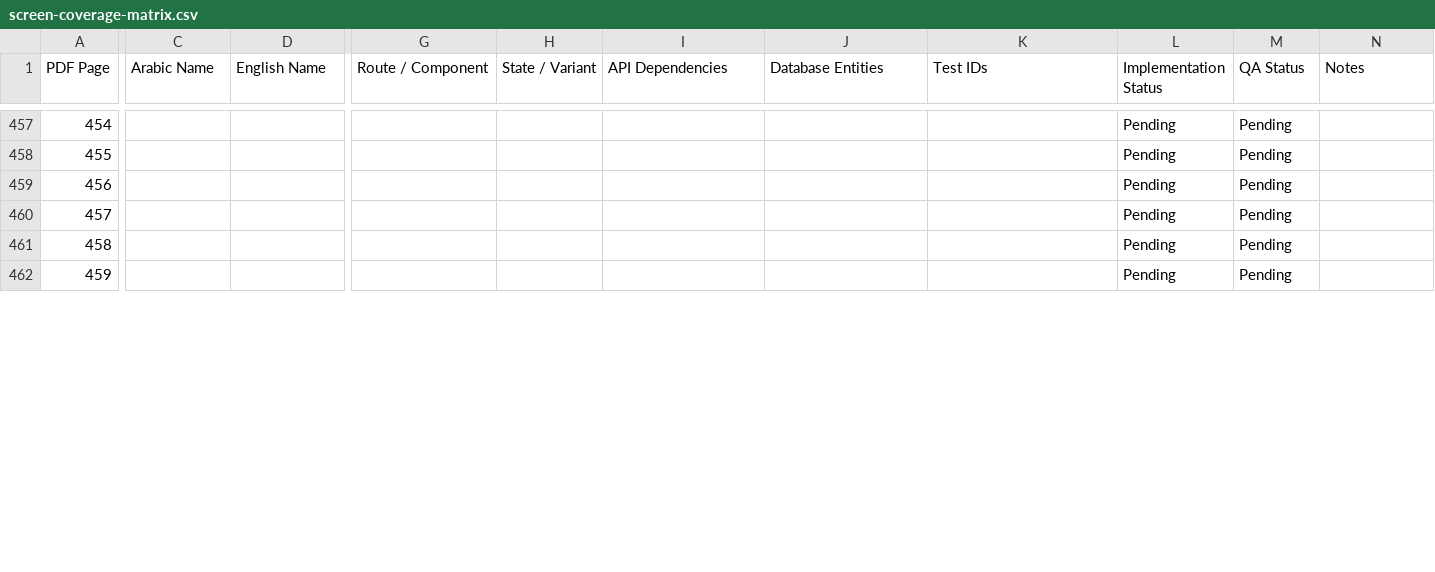
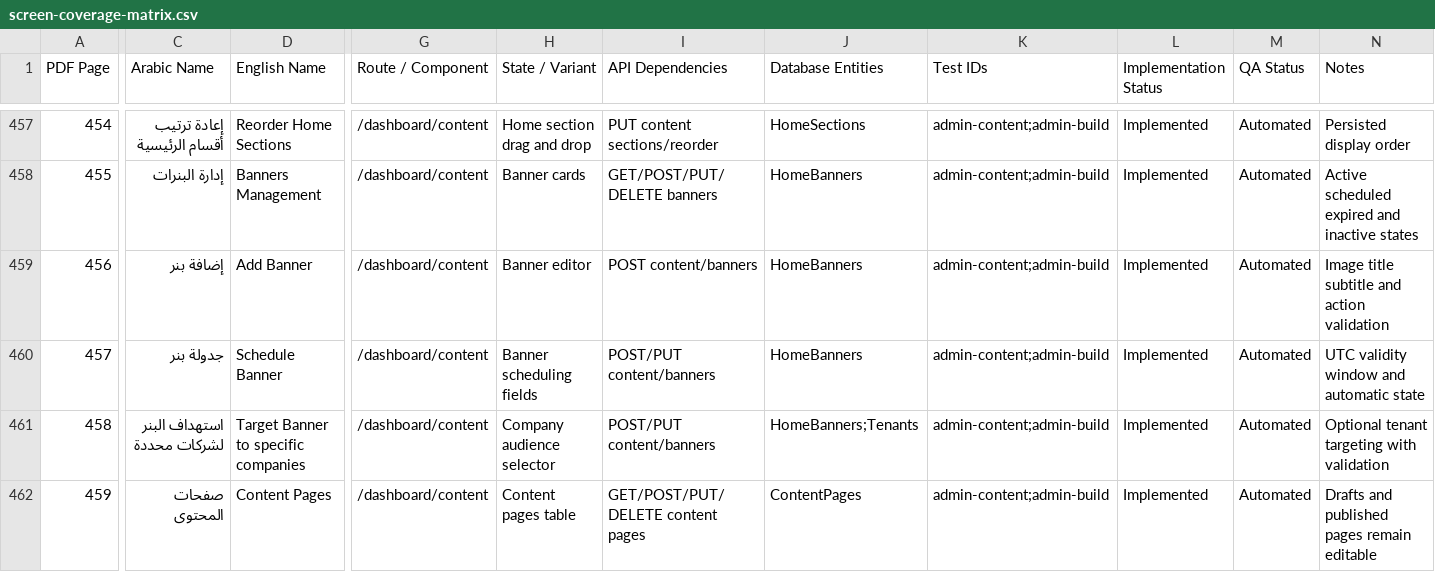
Before and after one commit to AhmedSaberFarghaly/Mohandseto-Tawredat, a CSV file: docs/screen-coverage-matrix.csv, drawn as a sheet; only a part is shown, gaps mark what is left out; the diff covers the shown part only; the diff names each change by its address in the sheet, - before the commit and + after, or states it on an @@ line.

Commit message:
feat(content): complete home and communication operations

```diff
--- a/docs/screen-coverage-matrix.csv
+++ b/docs/screen-coverage-matrix.csv
-C457 (Arabic Name): (empty)
+C457 (Arabic Name): إعادة ترتيب أقسام الرئيسية
-D457 (English Name): (empty)
+D457 (English Name): Reorder Home Sections
-G457:G462 (Route / Component): (empty)
+G457:G462 (Route / Component): /dashboard/content
-H457 (State / Variant): (empty)
+H457 (State / Variant): Home section drag and drop
-I457 (API Dependencies): (empty)
+I457 (API Dependencies): PUT content sections/reorder
-J457 (Database Entities): (empty)
+J457 (Database Entities): HomeSections
-K457:K462 (Test IDs): (empty)
+K457:K462 (Test IDs): admin-content;admin-build
-L457:L462 (Implementation Status): Pending
+L457:L462 (Implementation Status): Implemented
-M457:M462 (QA Status): Pending
+M457:M462 (QA Status): Automated
-N457 (Notes): (empty)
+N457 (Notes): Persisted display order
-C458 (Arabic Name): (empty)
+C458 (Arabic Name): إدارة البنرات
-D458 (English Name): (empty)
+D458 (English Name): Banners Management
-H458 (State / Variant): (empty)
+H458 (State / Variant): Banner cards
-I458 (API Dependencies): (empty)
+I458 (API Dependencies): GET/POST/PUT/DELETE banners
-J458:J460 (Database Entities): (empty)
+J458:J460 (Database Entities): HomeBanners
-N458 (Notes): (empty)
+N458 (Notes): Active scheduled expired and inactive states
-C459 (Arabic Name): (empty)
+C459 (Arabic Name): إضافة بنر
-D459 (English Name): (empty)
+D459 (English Name): Add Banner
-H459 (State / Variant): (empty)
+H459 (State / Variant): Banner editor
-I459 (API Dependencies): (empty)
+I459 (API Dependencies): POST content/banners
-N459 (Notes): (empty)
+N459 (Notes): Image title subtitle and action validation
-C460 (Arabic Name): (empty)
+C460 (Arabic Name): جدولة بنر
-D460 (English Name): (empty)
+D460 (English Name): Schedule Banner
-H460 (State / Variant): (empty)
+H460 (State / Variant): Banner scheduling fields
-I460:I461 (API Dependencies): (empty)
+I460:I461 (API Dependencies): POST/PUT content/banners
-N460 (Notes): (empty)
+N460 (Notes): UTC validity window and automatic state
-C461 (Arabic Name): (empty)
+C461 (Arabic Name): استهداف البنر لشركات محددة
-D461 (English Name): (empty)
+D461 (English Name): Target Banner to specific companies
-H461 (State / Variant): (empty)
+H461 (State / Variant): Company audience selector
-J461 (Database Entities): (empty)
+J461 (Database Entities): HomeBanners;Tenants
-N461 (Notes): (empty)
+N461 (Notes): Optional tenant targeting with validation
-C462 (Arabic Name): (empty)
+C462 (Arabic Name): صفحات المحتوى
-D462 (English Name): (empty)
+D462 (English Name): Content Pages
-H462 (State / Variant): (empty)
+H462 (State / Variant): Content pages table
-I462 (API Dependencies): (empty)
+I462 (API Dependencies): GET/POST/PUT/DELETE content pages
-J462 (Database Entities): (empty)
+J462 (Database Entities): ContentPages
-N462 (Notes): (empty)
+N462 (Notes): Drafts and published pages remain editable
```
Also changed, not shown: 90 edited cells elsewhere in this file, 21 other files.
